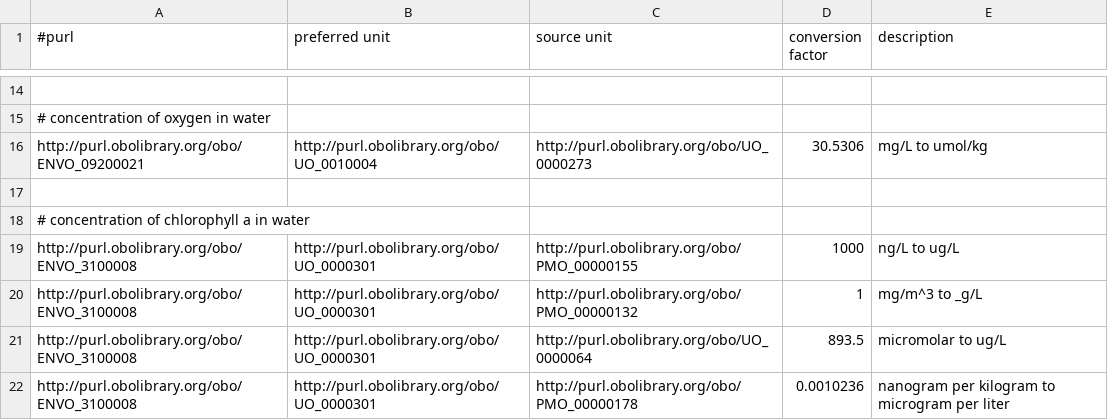
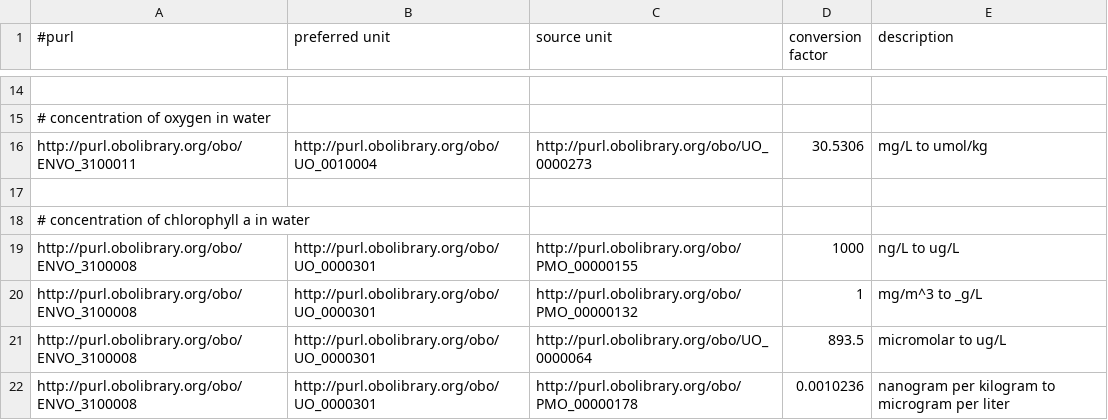
Before and after one commit to hurwitzlab/planet-microbe-scripts, a TSV file: scripts/unit_conversions.tsv, drawn as a sheet; only a part is shown, gaps mark what is left out; the diff names each change by its address in the sheet, - before the commit and + after, or states it on an @@ line.

Commit message:
Update PURL for concentration of oxygen in water

```diff
--- a/scripts/unit_conversions.tsv
+++ b/scripts/unit_conversions.tsv
-A16 (#purl): http://purl.obolibrary.org/obo/ENVO_09200021
+A16 (#purl): http://purl.obolibrary.org/obo/ENVO_3100011
```
